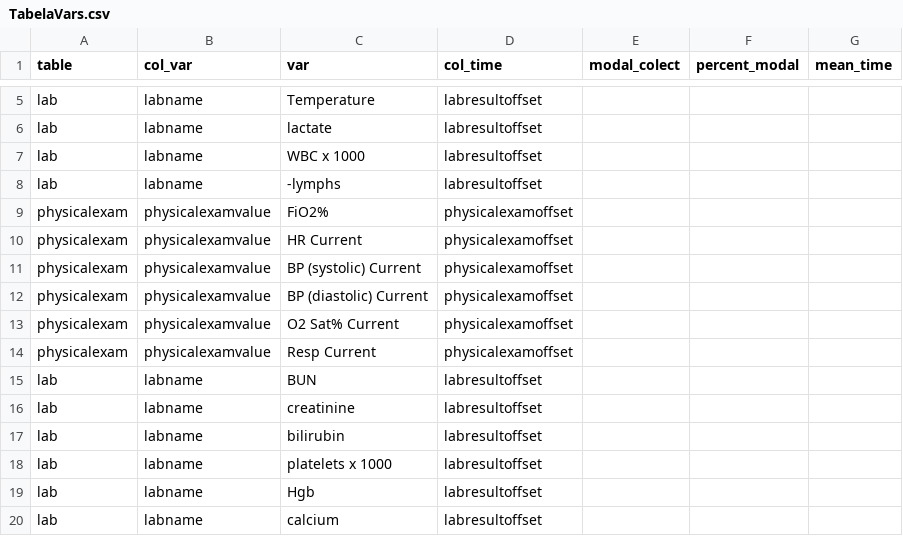
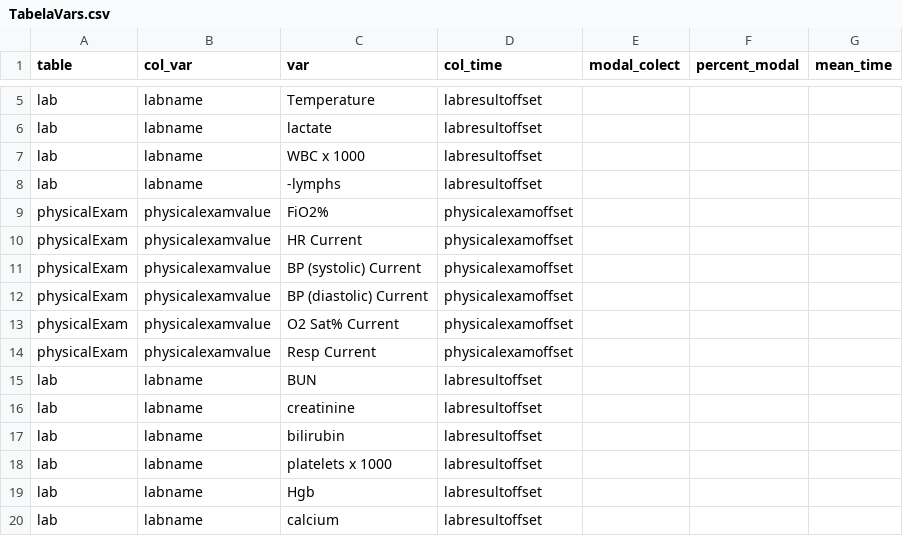
Before and after one commit to Vit4s/Uti-eicu, a CSV file: eicu-collaborative-research-database-demo-2.0.1/TabelaVars.csv, drawn as a sheet; only a part is shown, gaps mark what is left out.

Commit message:
Update TabelaVars.csv

```diff
--- a/eicu-collaborative-research-database-demo-2.0.1/TabelaVars.csv
+++ b/eicu-collaborative-research-database-demo-2.0.1/TabelaVars.csv
@@ -8,8 +8,8 @@ lab,labname,WBC x 1000,labresultoffset,,,
 lab,labname,-lymphs,labresultoffset,,,
-physicalexam,physicalexamvalue,FiO2%,physicalexamoffset,,,
-physicalexam,physicalexamvalue,HR Current,physicalexamoffset,,,
-physicalexam,physicalexamvalue,BP (systolic) Current,physicalexamoffset,,,
-physicalexam,physicalexamvalue,BP (diastolic) Current,physicalexamoffset,,,
-physicalexam,physicalexamvalue,O2 Sat% Current,physicalexamoffset,,,
-physicalexam,physicalexamvalue,Resp Current,physicalexamoffset,,,
+physicalExam,physicalexamvalue,FiO2%,physicalexamoffset,,,
+physicalExam,physicalexamvalue,HR Current,physicalexamoffset,,,
+physicalExam,physicalexamvalue,BP (systolic) Current,physicalexamoffset,,,
+physicalExam,physicalexamvalue,BP (diastolic) Current,physicalexamoffset,,,
+physicalExam,physicalexamvalue,O2 Sat% Current,physicalexamoffset,,,
+physicalExam,physicalexamvalue,Resp Current,physicalexamoffset,,,
 lab,labname,BUN,labresultoffset,,,
```
